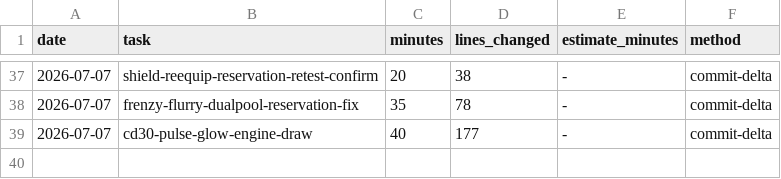
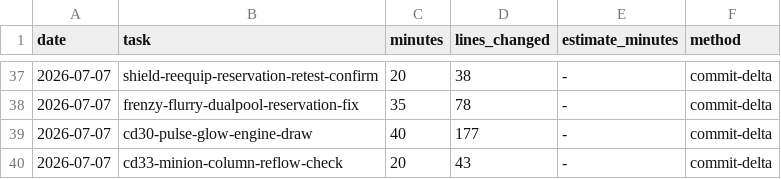
Before and after one commit to Somnium-GH/Roguebane, a CSV file: .claude/protocols/metrics.csv, drawn as a sheet; only a part is shown, gaps mark what is left out.

```diff
--- a/.claude/protocols/metrics.csv
+++ b/.claude/protocols/metrics.csv
@@ -39 +39,2 @@ date,task,minutes,lines_changed,estimate_minutes,method
 2026-07-07,cd30-pulse-glow-engine-draw,40,177,-,commit-delta
+2026-07-07,cd33-minion-column-reflow-check,20,43,-,commit-delta
```
